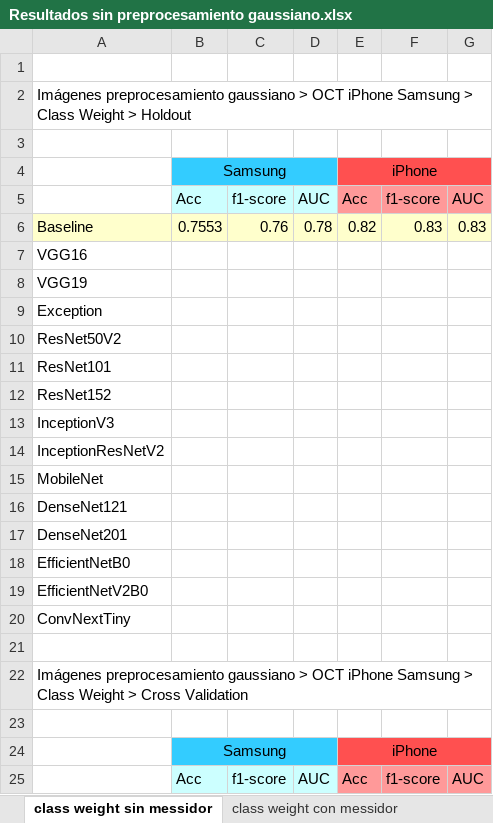
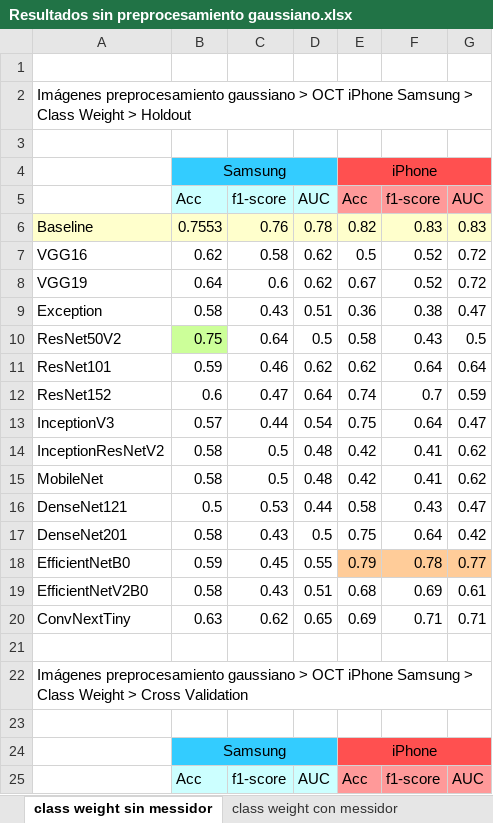
Before and after one commit to NuriaVP/Transfer-Learning-EDM, an Excel workbook: Resultados sin preprocesamiento gaussiano.xlsx, sheet class weight sin messidor, drawn as a sheet; only a part is shown; values as stored, in another font and other column widths than the file's, no borders; removed rows and columns are numbered as before the commit, all else as after; the diff names each change by its address in the sheet, - before the commit and + after, or states it on an @@ line.

```diff
--- a/Resultados sin preprocesamiento gaussiano.xlsx (sheet class weight sin messidor)
+++ b/Resultados sin preprocesamiento gaussiano.xlsx (sheet class weight sin messidor)
-row 7: VGG16
-row 8: VGG19
-row 9: Exception
-row 10: ResNet50V2
-row 11: ResNet101
-row 12: ResNet152
-row 13: InceptionV3
-row 14: InceptionResNetV2
-row 15: MobileNet
-row 16: DenseNet121
-row 17: DenseNet201
-row 18: EfficientNetB0
-row 19: EfficientNetV2B0
-row 20: ConvNextTiny
+row 7: VGG16 | 0.62 | 0.58 | 0.62 | 0.5 | 0.52 | 0.72
+row 8: VGG19 | 0.64 | 0.6 | 0.62 | 0.67 | 0.52 | 0.72
+row 9: Exception | 0.58 | 0.43 | 0.51 | 0.36 | 0.38 | 0.47
+row 10: ResNet50V2 | 0.75 | 0.64 | 0.5 | 0.58 | 0.43 | 0.5
+row 11: ResNet101 | 0.59 | 0.46 | 0.62 | 0.62 | 0.64 | 0.64
+row 12: ResNet152 | 0.6 | 0.47 | 0.64 | 0.74 | 0.7 | 0.59
+row 13: InceptionV3 | 0.57 | 0.44 | 0.54 | 0.75 | 0.64 | 0.47
+row 14: InceptionResNetV2 | 0.58 | 0.5 | 0.48 | 0.42 | 0.41 | 0.62
+row 15: MobileNet | 0.58 | 0.5 | 0.48 | 0.42 | 0.41 | 0.62
+row 16: DenseNet121 | 0.5 | 0.53 | 0.44 | 0.58 | 0.43 | 0.47
+row 17: DenseNet201 | 0.58 | 0.43 | 0.5 | 0.75 | 0.64 | 0.42
+row 18: EfficientNetB0 | 0.59 | 0.45 | 0.55 | 0.79 | 0.78 | 0.77
+row 19: EfficientNetV2B0 | 0.58 | 0.43 | 0.51 | 0.68 | 0.69 | 0.61
+row 20: ConvNextTiny | 0.63 | 0.62 | 0.65 | 0.69 | 0.71 | 0.71
```
Also changed, not shown: Resultados con preprocesamiento gaussiano.xlsx, 19 other files.
